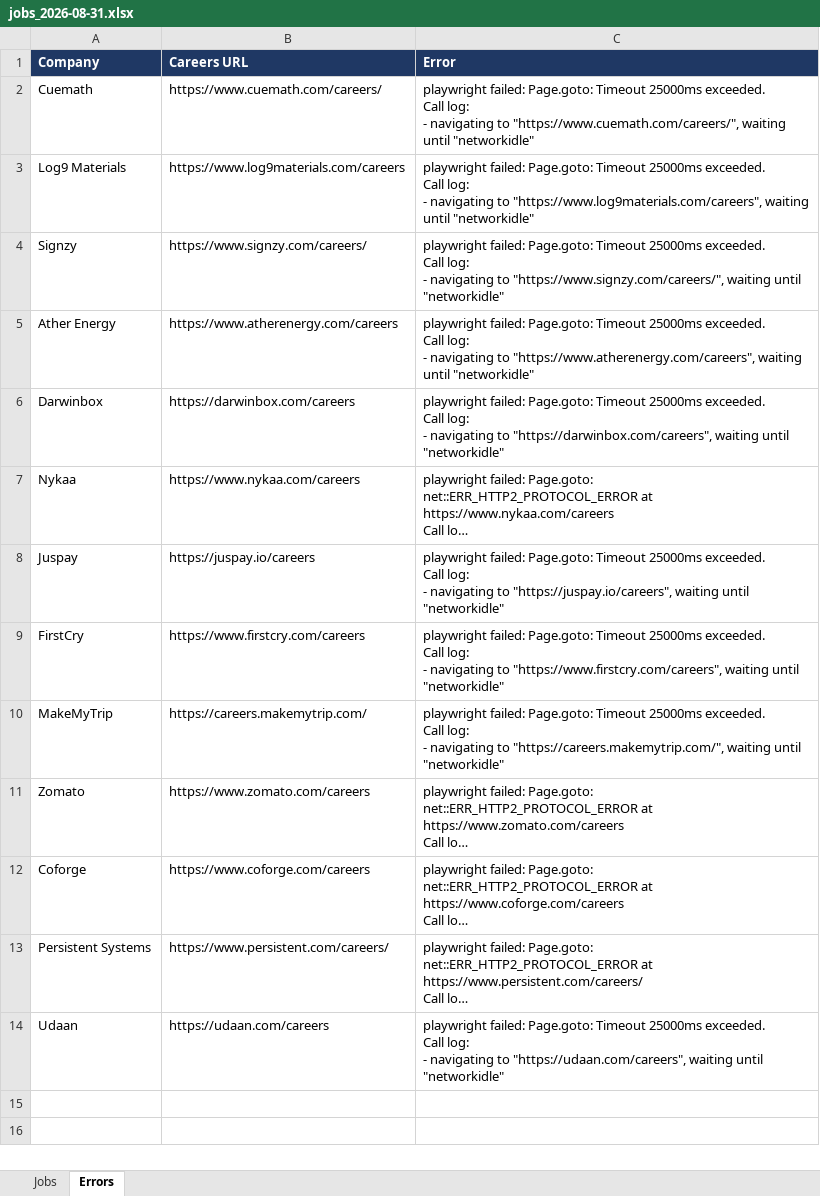
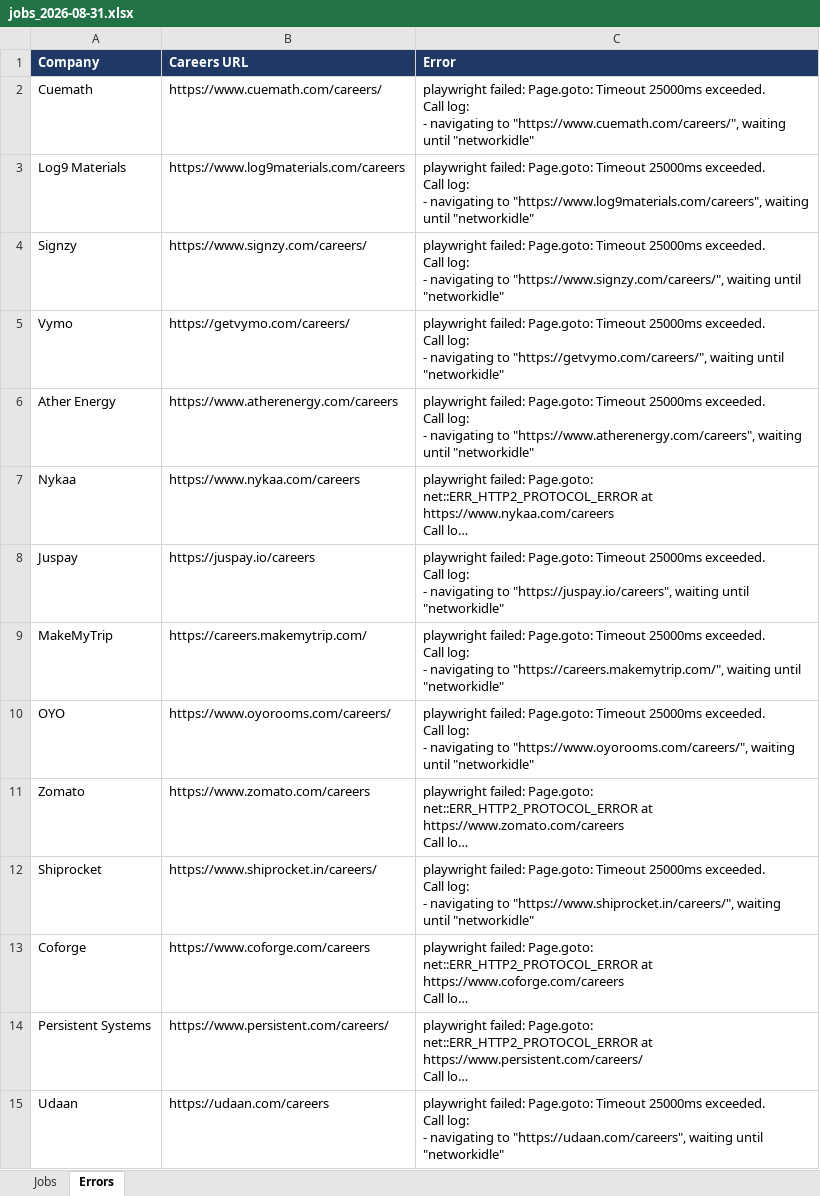
Before and after one commit to Lakshhiitaaa/JobTracker, an Excel workbook: reports/jobs_2026-08-31.xlsx, sheet Errors, drawn as a sheet; long unchanged cells end in …; values as stored, in another font and other column widths than the file's, no borders; removed rows and columns are numbered as before the commit, all else as after; ↵ is a line break in a cell; the diff names each change by its address in the sheet, - before the commit and + after, or states it on an @@ line.

```diff
--- a/reports/jobs_2026-08-31.xlsx (sheet Errors)
+++ b/reports/jobs_2026-08-31.xlsx (sheet Errors)
+row 5: Vymo | https://getvymo.com/careers/ | playwright failed: Page.goto: Timeout 25000ms exceeded. ↵ Call log: ↵ - navigating to "https://getvymo.com/careers/", waiting until "networkidle"
-row 6: Darwinbox | https://darwinbox.com/careers | playwright failed: Page.goto: Timeout 25000ms exceeded. ↵ Call log: ↵ - navigating to "https://darwinbox.com/careers", waiting until "networkidle"
-row 9: FirstCry | https://www.firstcry.com/careers | playwright failed: Page.goto: Timeout 25000ms exceeded. ↵ Call log: ↵ - navigating to "https://www.firstcry.com/careers", waiting until "networkidle"
+row 10: OYO | https://www.oyorooms.com/careers/ | playwright failed: Page.goto: Timeout 25000ms exceeded. ↵ Call log: ↵ - navigating to "https://www.oyorooms.com/careers/", waiting until "networkidle"
+row 12: Shiprocket | https://www.shiprocket.in/careers/ | playwright failed: Page.goto: Timeout 25000ms exceeded. ↵ Call log: ↵ - navigating to "https://www.shiprocket.in/careers/", waiting until "networkidle"
```
Also changed, not shown: sheet Jobs, 1 other file.
